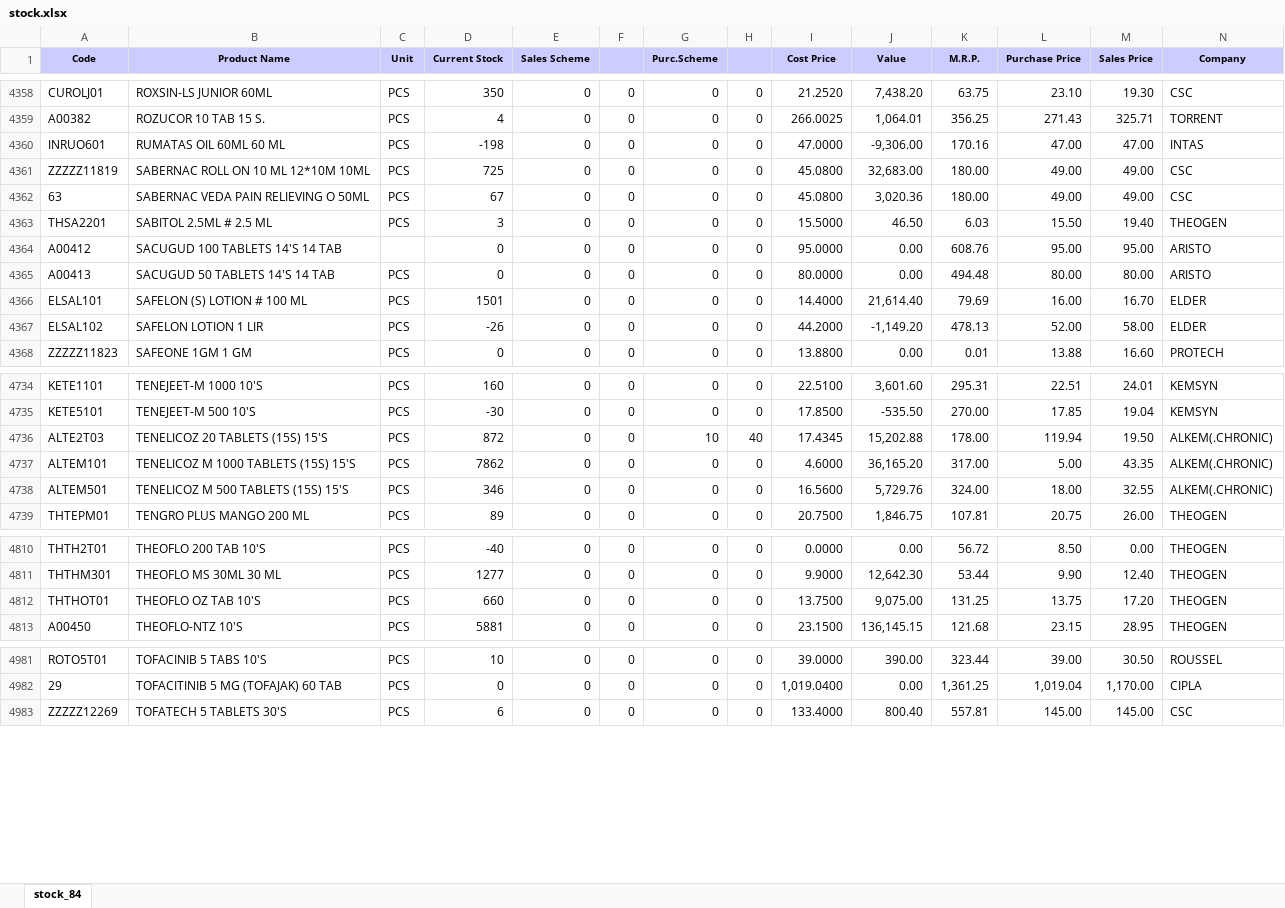
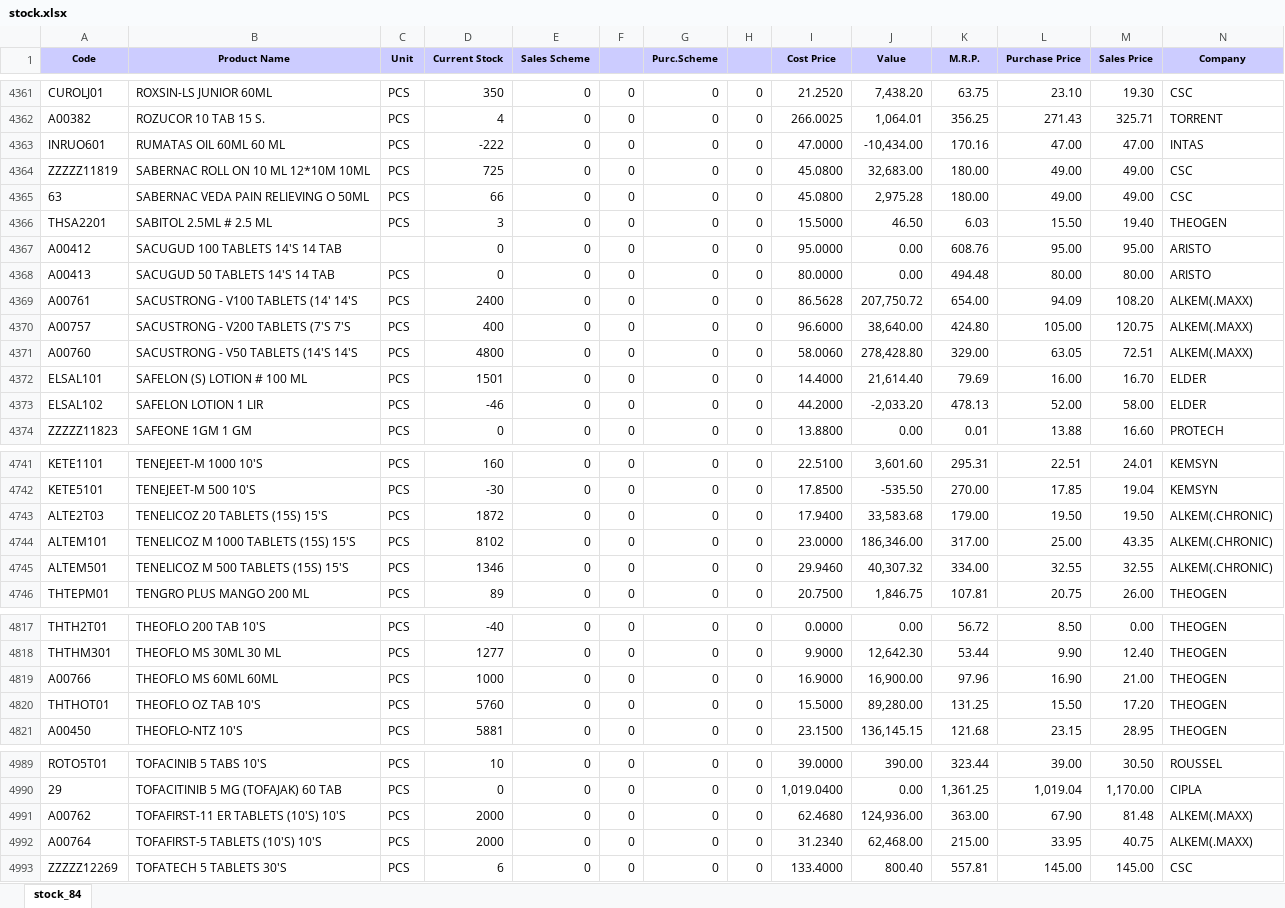
Before and after one commit to ishwarpharma/ishwarone, an Excel workbook: stock.xlsx, sheet stock_84, drawn as a sheet; only a part is shown, gaps mark what is left out; values as stored, in another font and other column widths than the file's, no borders; addresses are those after the commit; rows hold the shown columns only; the diff covers the shown part only; the diff names each change by its address in the sheet, - before the commit and + after, or states it on an @@ line.

```diff
--- a/stock.xlsx (sheet stock_84)
+++ b/stock.xlsx (sheet stock_84)
-D4363 (Current Stock): -198
+D4363 (Current Stock): -222
-J4363 (Value): -9,306.00
+J4363 (Value): -10,434.00
-D4365 (Current Stock): 67
+D4365 (Current Stock): 66
-J4365 (Value): 3,020.36
+J4365 (Value): 2,975.28
+row 4369: A00761 | SACUSTRONG - V100 TABLETS (14' 14'S | PCS | 2400 | 0 | 0 | 0 | 0 | 86.5628 | 207,750.72 | 654.00 | 94.09 | 108.20 | ALKEM(.MAXX)
+row 4370: A00757 | SACUSTRONG - V200 TABLETS (7'S 7'S | PCS | 400 | 0 | 0 | 0 | 0 | 96.6000 | 38,640.00 | 424.80 | 105.00 | 120.75 | ALKEM(.MAXX)
+row 4371: A00760 | SACUSTRONG - V50 TABLETS (14'S 14'S | PCS | 4800 | 0 | 0 | 0 | 0 | 58.0060 | 278,428.80 | 329.00 | 63.05 | 72.51 | ALKEM(.MAXX)
-D4373 (Current Stock): -26
+D4373 (Current Stock): -46
-J4373 (Value): -1,149.20
+J4373 (Value): -2,033.20
-D4743 (Current Stock): 872
+D4743 (Current Stock): 1872
-G4743 (Purc.Scheme): 10
+G4743 (Purc.Scheme): 0
-H4743: 40
+H4743: 0
-I4743 (Cost Price): 17.4345
+I4743 (Cost Price): 17.9400
-J4743 (Value): 15,202.88
+J4743 (Value): 33,583.68
-K4743 (M.R.P.): 178.00
+K4743 (M.R.P.): 179.00
-L4743 (Purchase Price): 119.94
+L4743 (Purchase Price): 19.50
-D4744 (Current Stock): 7862
+D4744 (Current Stock): 8102
-I4744 (Cost Price): 4.6000
+I4744 (Cost Price): 23.0000
-J4744 (Value): 36,165.20
+J4744 (Value): 186,346.00
-L4744 (Purchase Price): 5.00
+L4744 (Purchase Price): 25.00
-D4745 (Current Stock): 346
+D4745 (Current Stock): 1346
-I4745 (Cost Price): 16.5600
+I4745 (Cost Price): 29.9460
-J4745 (Value): 5,729.76
+J4745 (Value): 40,307.32
-K4745 (M.R.P.): 324.00
+K4745 (M.R.P.): 334.00
-L4745 (Purchase Price): 18.00
+L4745 (Purchase Price): 32.55
+row 4819: A00766 | THEOFLO MS 60ML 60ML | PCS | 1000 | 0 | 0 | 0 | 0 | 16.9000 | 16,900.00 | 97.96 | 16.90 | 21.00 | THEOGEN
-D4820 (Current Stock): 660
+D4820 (Current Stock): 5760
-I4820 (Cost Price): 13.7500
+I4820 (Cost Price): 15.5000
-J4820 (Value): 9,075.00
+J4820 (Value): 89,280.00
-L4820 (Purchase Price): 13.75
+L4820 (Purchase Price): 15.50
+row 4991: A00762 | TOFAFIRST-11 ER TABLETS (10'S) 10'S | PCS | 2000 | 0 | 0 | 0 | 0 | 62.4680 | 124,936.00 | 363.00 | 67.90 | 81.48 | ALKEM(.MAXX)
+row 4992: A00764 | TOFAFIRST-5 TABLETS (10'S) 10'S | PCS | 2000 | 0 | 0 | 0 | 0 | 31.2340 | 62,468.00 | 215.00 | 33.95 | 40.75 | ALKEM(.MAXX)
```
Also changed, not shown: 5 added rows and 1433 edited cells elsewhere in this sheet.
